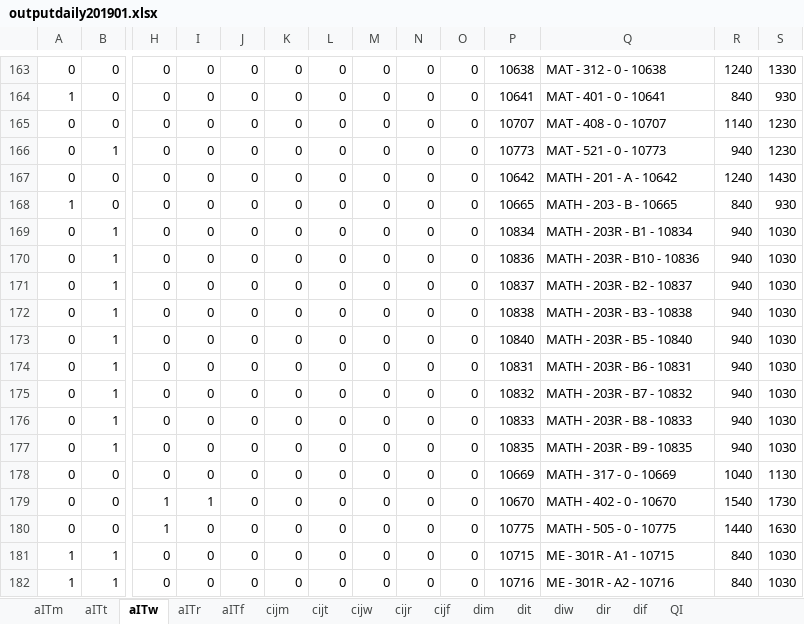
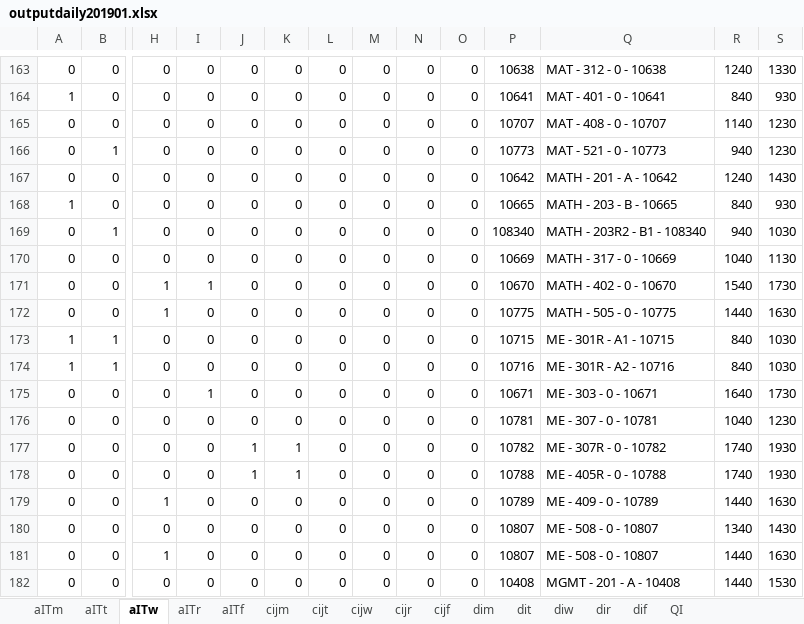
Before and after one commit to meldaaktepe/inputBot, an Excel workbook: Output/outputdaily201901.xlsx, sheet aITw, drawn as a sheet; only a part is shown, gaps mark what is left out; the shorter side is filled out with more unchanged rows; values as stored, in another font and other column widths than the file's, no borders; rows hold the shown columns only; the diff names each change by its address in the sheet, - before the commit and + after, or states it on an @@ line.

```diff
--- a/Output/outputdaily201901.xlsx (sheet aITw)
+++ b/Output/outputdaily201901.xlsx (sheet aITw)
-P169: 10834
+P169: 108340
-Q169: MATH - 203R - B1 - 10834
+Q169: MATH - 203R2 - B1 - 108340
-row 170: 0 | 1 | 0 | 0 | 0 | 0 | 0 | 0 | 0 | 0 | 10836 | MATH - 203R - B10 - 10836 | 940 | 1030
-row 171: 0 | 1 | 0 | 0 | 0 | 0 | 0 | 0 | 0 | 0 | 10837 | MATH - 203R - B2 - 10837 | 940 | 1030
-row 172: 0 | 1 | 0 | 0 | 0 | 0 | 0 | 0 | 0 | 0 | 10838 | MATH - 203R - B3 - 10838 | 940 | 1030
-row 173: 0 | 1 | 0 | 0 | 0 | 0 | 0 | 0 | 0 | 0 | 10840 | MATH - 203R - B5 - 10840 | 940 | 1030
-row 174: 0 | 1 | 0 | 0 | 0 | 0 | 0 | 0 | 0 | 0 | 10831 | MATH - 203R - B6 - 10831 | 940 | 1030
-row 175: 0 | 1 | 0 | 0 | 0 | 0 | 0 | 0 | 0 | 0 | 10832 | MATH - 203R - B7 - 10832 | 940 | 1030
-row 176: 0 | 1 | 0 | 0 | 0 | 0 | 0 | 0 | 0 | 0 | 10833 | MATH - 203R - B8 - 10833 | 940 | 1030
-row 177: 0 | 1 | 0 | 0 | 0 | 0 | 0 | 0 | 0 | 0 | 10835 | MATH - 203R - B9 - 10835 | 940 | 1030
```
Also changed, not shown: sheet cijw, sheet cijt, sheet cijr, sheet cijm, sheet cijf, sheet aITr, 8 more sheets, Data/dersler_20191108_v2.xlsx, 5 other files.
